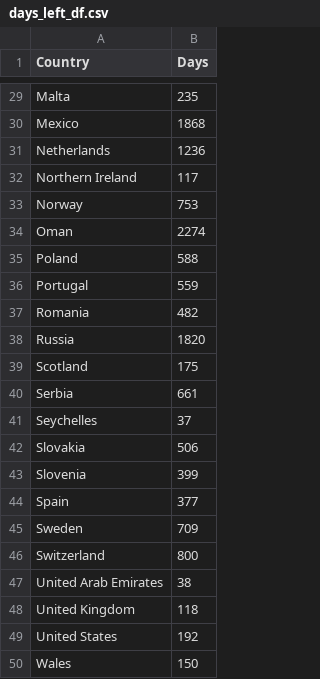
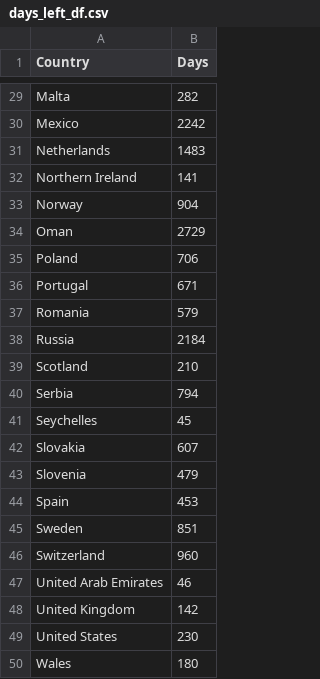
Before and after one commit to szelesaron/herd-immunity, a CSV file: days_left_df.csv, drawn as a sheet; only a part is shown, gaps mark what is left out; the diff covers the shown part only; the diff names each change by its address in the sheet, - before the commit and + after, or states it on an @@ line.

```diff
--- a/days_left_df.csv
+++ b/days_left_df.csv
-B29 (Days): 235
+B29 (Days): 282
-B30 (Days): 1868
+B30 (Days): 2242
-B31 (Days): 1236
+B31 (Days): 1483
-B32 (Days): 117
+B32 (Days): 141
-B33 (Days): 753
+B33 (Days): 904
-B34 (Days): 2274
+B34 (Days): 2729
-B35 (Days): 588
+B35 (Days): 706
-B36 (Days): 559
+B36 (Days): 671
-B37 (Days): 482
+B37 (Days): 579
-B38 (Days): 1820
+B38 (Days): 2184
-B39 (Days): 175
+B39 (Days): 210
-B40 (Days): 661
+B40 (Days): 794
-B41 (Days): 37
+B41 (Days): 45
-B42 (Days): 506
+B42 (Days): 607
-B43 (Days): 399
+B43 (Days): 479
-B44 (Days): 377
+B44 (Days): 453
-B45 (Days): 709
+B45 (Days): 851
-B46 (Days): 800
+B46 (Days): 960
-B47 (Days): 38
+B47 (Days): 46
-B48 (Days): 118
+B48 (Days): 142
-B49 (Days): 192
+B49 (Days): 230
-B50 (Days): 150
+B50 (Days): 180
```
Also changed, not shown: 27 edited cells elsewhere in this file, 1 other file.
